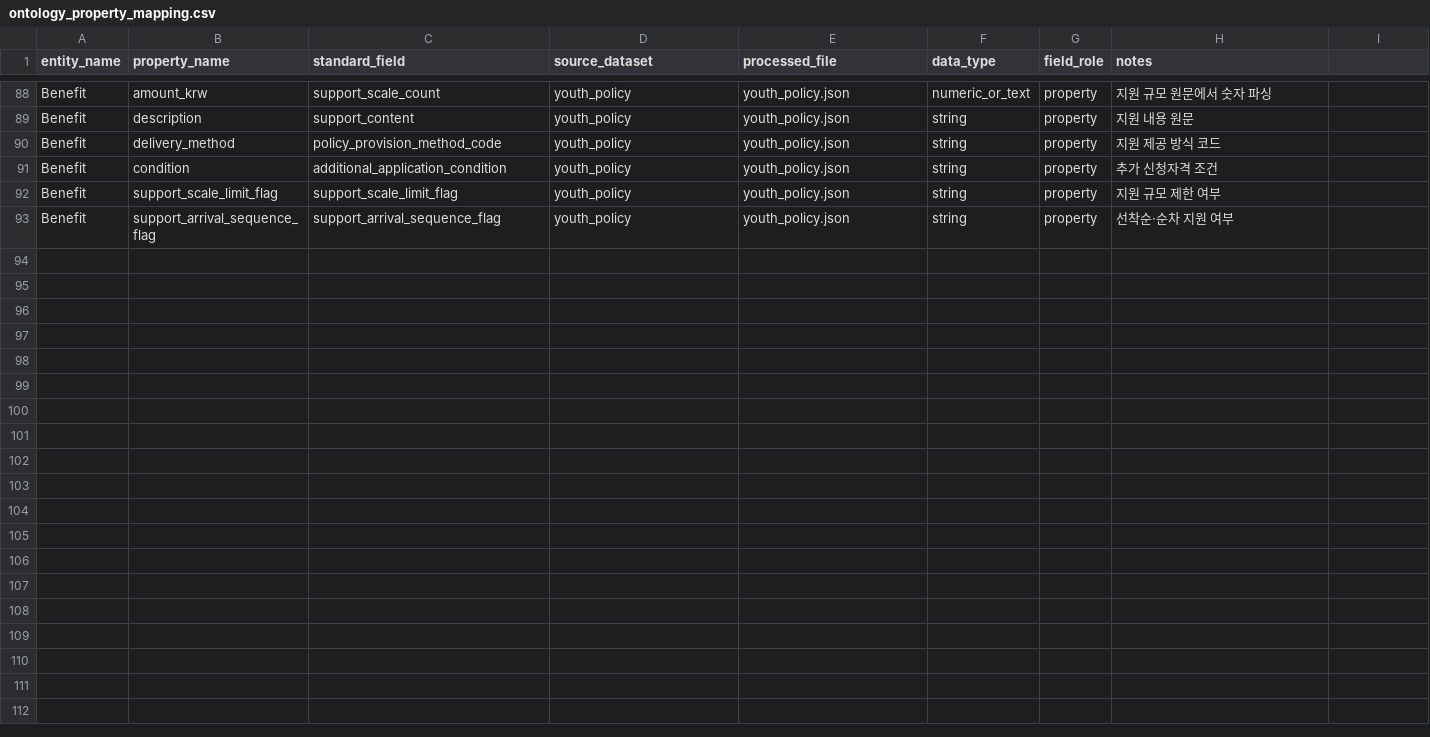
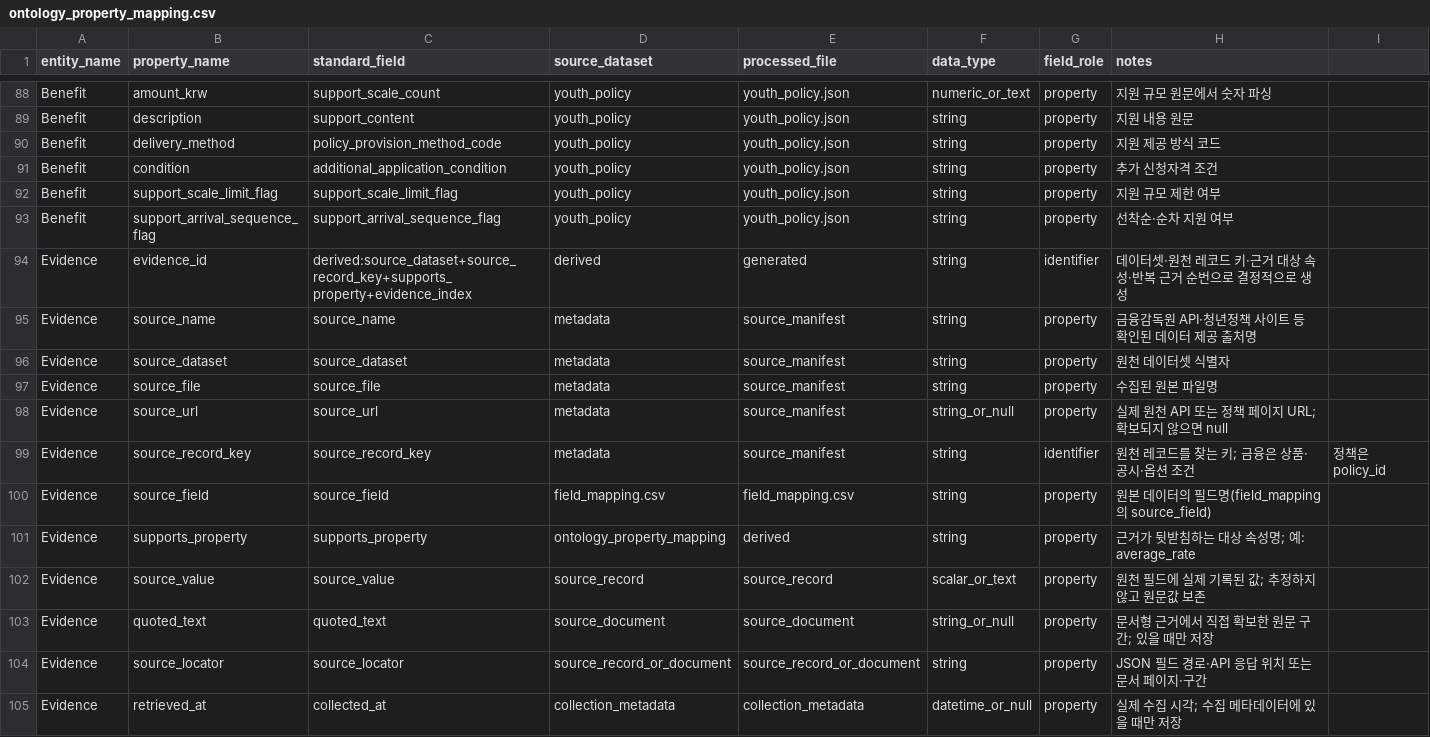
Before and after one commit to encore-ai-campus/mle-01-final-team1, a CSV file: schema/ontology_property_mapping.csv, drawn as a sheet; only a part is shown, gaps mark what is left out; the diff names each change by its address in the sheet, - before the commit and + after, or states it on an @@ line.

Commit message:
Add evidence provenance to ontology

```diff
--- a/schema/ontology_property_mapping.csv
+++ b/schema/ontology_property_mapping.csv
+row 94: Evidence | evidence_id | derived:source_dataset+source_record_key+supports_property+evidence_index | derived | generated | string | identifier | 데이터셋·원천 레코드 키·근거 대상 속성·반복 근거 순번으로 결정적으로 생성
+row 95: Evidence | source_name | source_name | metadata | source_manifest | string | property | 금융감독원 API·청년정책 사이트 등 확인된 데이터 제공 출처명
+row 96: Evidence | source_dataset | source_dataset | metadata | source_manifest | string | property | 원천 데이터셋 식별자
+row 97: Evidence | source_file | source_file | metadata | source_manifest | string | property | 수집된 원본 파일명
+row 98: Evidence | source_url | source_url | metadata | source_manifest | string_or_null | property | 실제 원천 API 또는 정책 페이지 URL; 확보되지 않으면 null
+row 99: Evidence | source_record_key | source_record_key | metadata | source_manifest | string | identifier | 원천 레코드를 찾는 키; 금융은 상품·공시·옵션 조건 | 정책은 policy_id
+row 100: Evidence | source_field | source_field | field_mapping.csv | field_mapping.csv | string | property | 원본 데이터의 필드명(field_mapping의 source_field)
+row 101: Evidence | supports_property | supports_property | ontology_property_mapping | derived | string | property | 근거가 뒷받침하는 대상 속성명; 예: average_rate
+row 102: Evidence | source_value | source_value | source_record | source_record | scalar_or_text | property | 원천 필드에 실제 기록된 값; 추정하지 않고 원문값 보존
+row 103: Evidence | quoted_text | quoted_text | source_document | source_document | string_or_null | property | 문서형 근거에서 직접 확보한 원문 구간; 있을 때만 저장
+row 104: Evidence | source_locator | source_locator | source_record_or_document | source_record_or_document | string | property | JSON 필드 경로·API 응답 위치 또는 문서 페이지·구간
+row 105: Evidence | retrieved_at | collected_at | collection_metadata | collection_metadata | datetime_or_null | property | 실제 수집 시각; 수집 메타데이터에 있을 때만 저장
```
Also changed, not shown: schema/ontology_entities.csv, schema/ontology_relations.csv.
